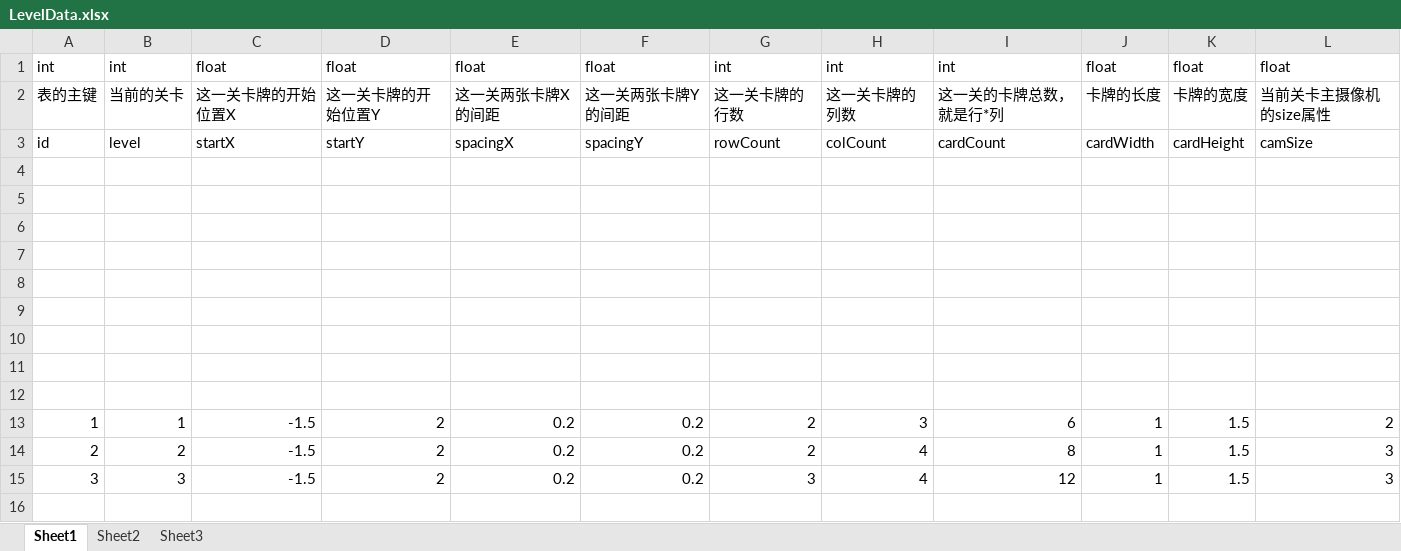
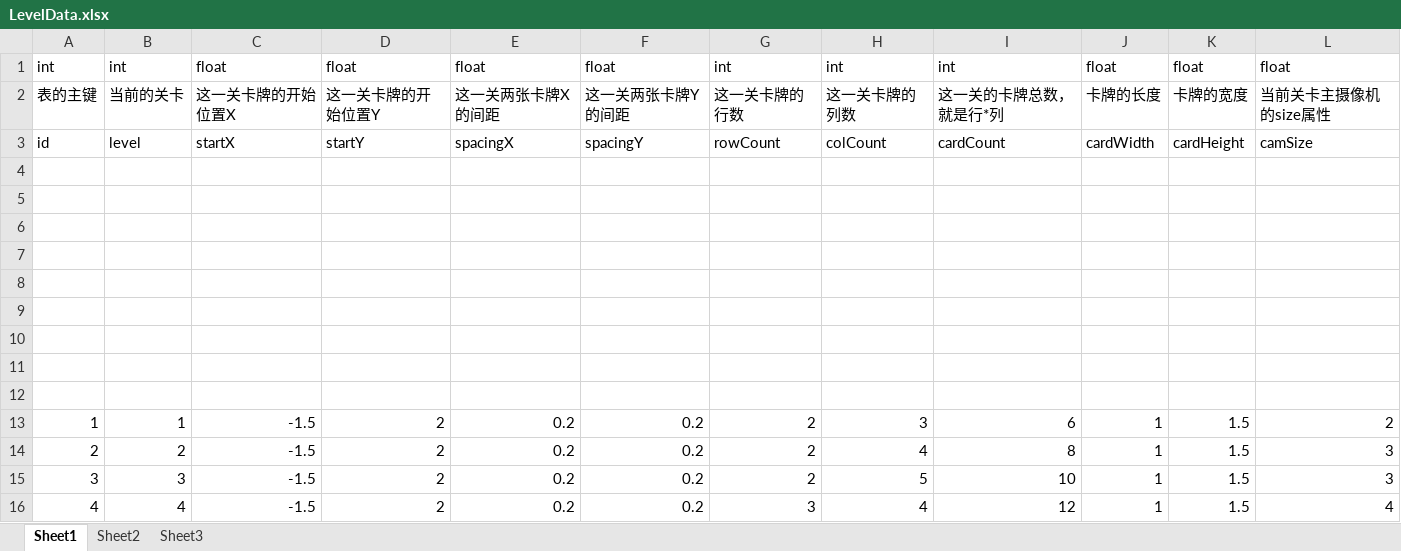
Before and after one commit to KeNanXiaoLin/UnityProject_MemoryCard, an Excel workbook: Excel/LevelData.xlsx, sheet Sheet1, drawn as a sheet; values as stored, in another font and other column widths than the file's, no borders; the diff names each change by its address in the sheet, - before the commit and + after, or states it on an @@ line.

```diff
--- a/Excel/LevelData.xlsx (sheet Sheet1)
+++ b/Excel/LevelData.xlsx (sheet Sheet1)
-G15: 3
+G15: 2
-H15: 4
+H15: 5
-I15: 12
+I15: 10
+row 16: 4 | 4 | -1.5 | 2 | 0.2 | 0.2 | 3 | 4 | 12 | 1 | 1.5 | 4
```
Also changed, not shown: 30 other files.
